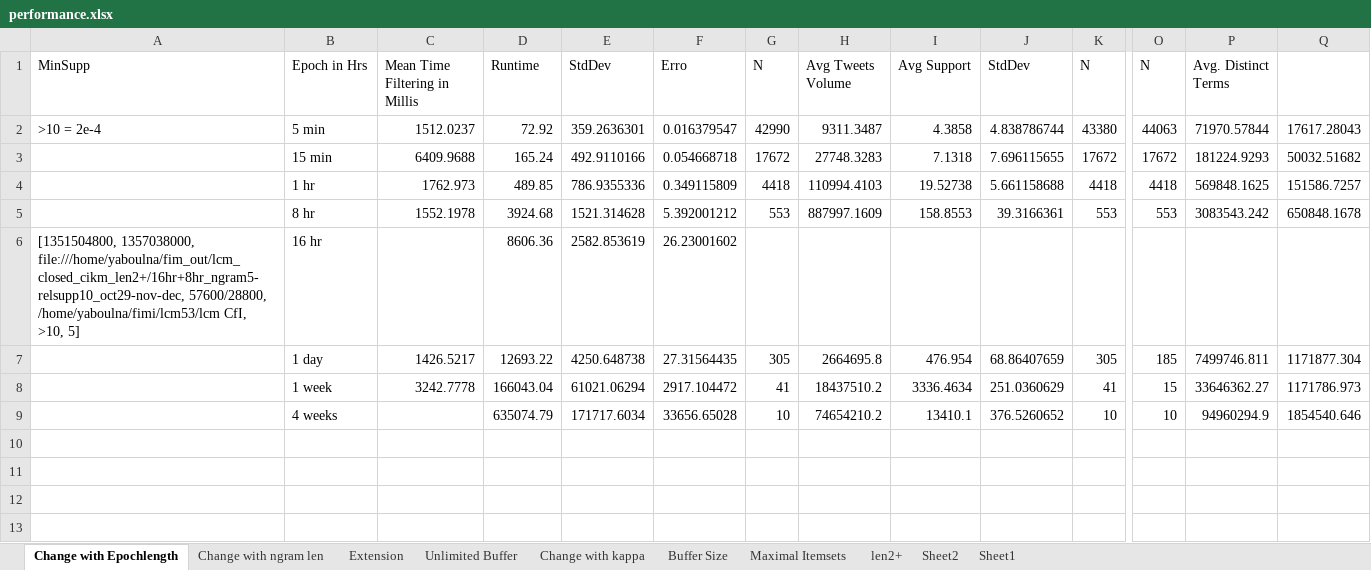
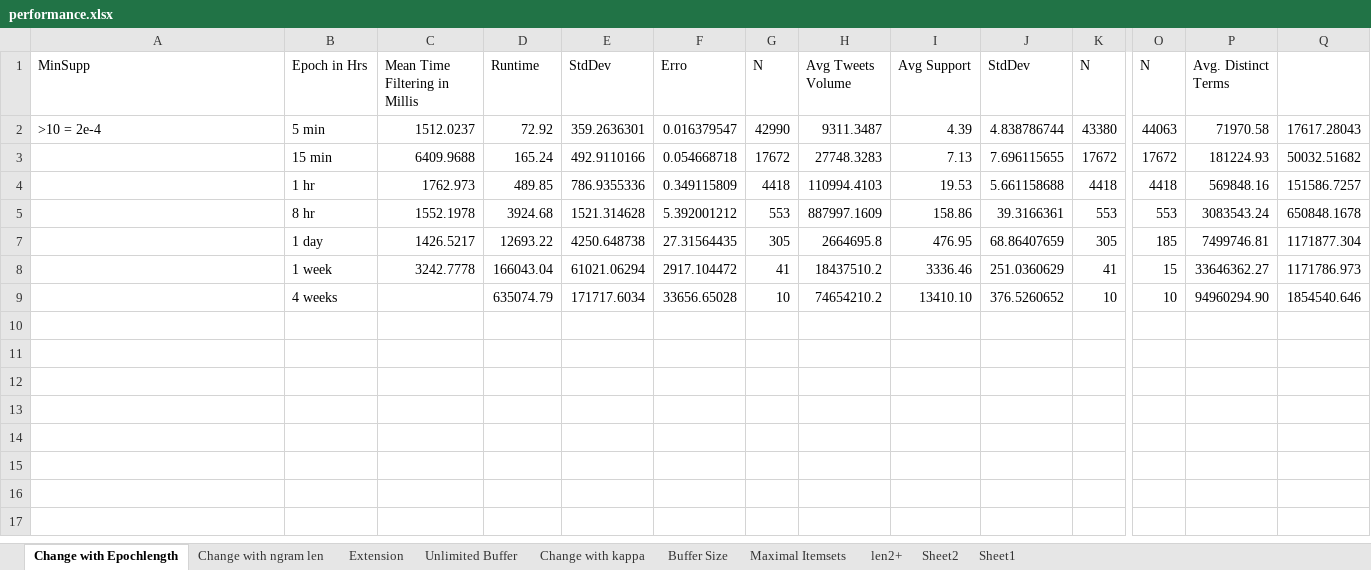
Before and after one commit to timeleft--/masters-thesis_uwaterloo-ir-twitter-summarization, an Excel workbook: write-ups/cikm/performance.xlsx, sheet Change with Epochlength, drawn as a sheet; only a part is shown, gaps mark what is left out; the shorter side is filled out with more unchanged rows; values as stored, in another font and other column widths than the file's, no borders; charts and pictures not drawn; rows hold the shown columns only; the diff names each change by its address in the sheet, - before the commit and + after, or states it on an @@ line.

```diff
--- a/write-ups/cikm/performance.xlsx (sheet Change with Epochlength)
+++ b/write-ups/cikm/performance.xlsx (sheet Change with Epochlength)
-I2 (Avg Support): 4.3858
+I2 (Avg Support): 4.39
-P2 (Avg. Distinct Terms): 71970.57844
+P2 (Avg. Distinct Terms): 71970.58
-I3 (Avg Support): 7.1318
+I3 (Avg Support): 7.13
-P3 (Avg. Distinct Terms): 181224.9293
+P3 (Avg. Distinct Terms): 181224.93
-I4 (Avg Support): 19.52738
+I4 (Avg Support): 19.53
-P4 (Avg. Distinct Terms): 569848.1625
+P4 (Avg. Distinct Terms): 569848.16
-I5 (Avg Support): 158.8553
+I5 (Avg Support): 158.86
-P5 (Avg. Distinct Terms): 3083543.242
+P5 (Avg. Distinct Terms): 3083543.24
@@ row 6 hidden: [1351504800, 1357038000, file:///home/yaboulna/fim_out/lcm_closed_cikm_len2+/16hr+8hr_ngram5-relsupp10_oct29-nov-dec, 57600/28800, /home/yaboulna/fimi/lcm53/lcm CfI, >10, 5] | 16 hr |  | 8606.36 | 2582.853619 | 26.23001602 @@
-I7 (Avg Support): 476.954
+I7 (Avg Support): 476.95
-P7 (Avg. Distinct Terms): 7499746.811
+P7 (Avg. Distinct Terms): 7499746.81
-I8 (Avg Support): 3336.4634
+I8 (Avg Support): 3336.46
-I9 (Avg Support): 13410.1
+I9 (Avg Support): 13410.10
-P9 (Avg. Distinct Terms): 94960294.9
+P9 (Avg. Distinct Terms): 94960294.90
```
Also changed, not shown: charts or pictures, write-ups/cikm/clustering.xlsx, 2 other files.
